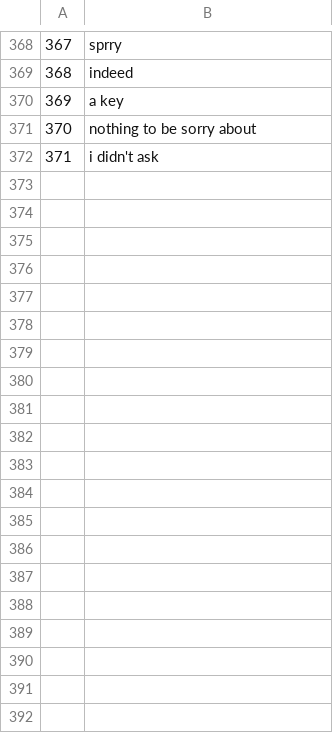
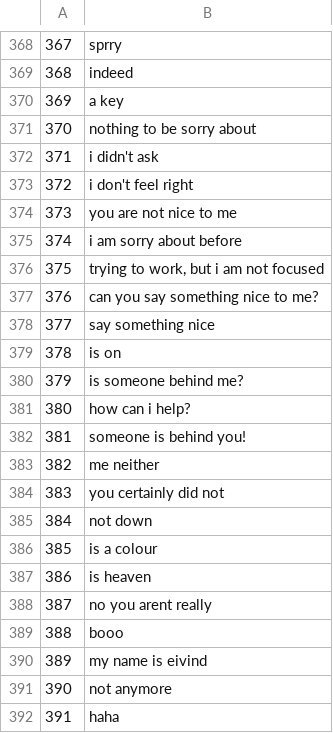
Before and after one commit to Vespertine13/chatbot, a CSV file: data/chatbot_phrases.csv, drawn as a sheet; only a part is shown, gaps mark what is left out; the diff covers the shown part only; the diff names each change by its address in the sheet, - before the commit and + after, or states it on an @@ line.

```diff
--- a/data/chatbot_phrases.csv
+++ b/data/chatbot_phrases.csv
+row 373: 372 | i don't feel right
+row 374: 373 | you are not nice to me
+row 375: 374 | i am sorry about before
+row 376: 375 | trying to work, but i am not focused
+row 377: 376 | can you say something nice to me?
+row 378: 377 | say something nice
+row 379: 378 | is on
+row 380: 379 | is someone behind me?
+row 381: 380 | how can i help?
+row 382: 381 | someone is behind you!
+row 383: 382 | me neither
+row 384: 383 | you certainly did not
+row 385: 384 | not down
+row 386: 385 | is a colour
+row 387: 386 | is heaven
+row 388: 387 | no you arent really
+row 389: 388 | booo
+row 390: 389 | my name is eivind
+row 391: 390 | not anymore
+row 392: 391 | haha
```
Also changed, not shown: 33 added rows elsewhere in this file, 2 other files.
